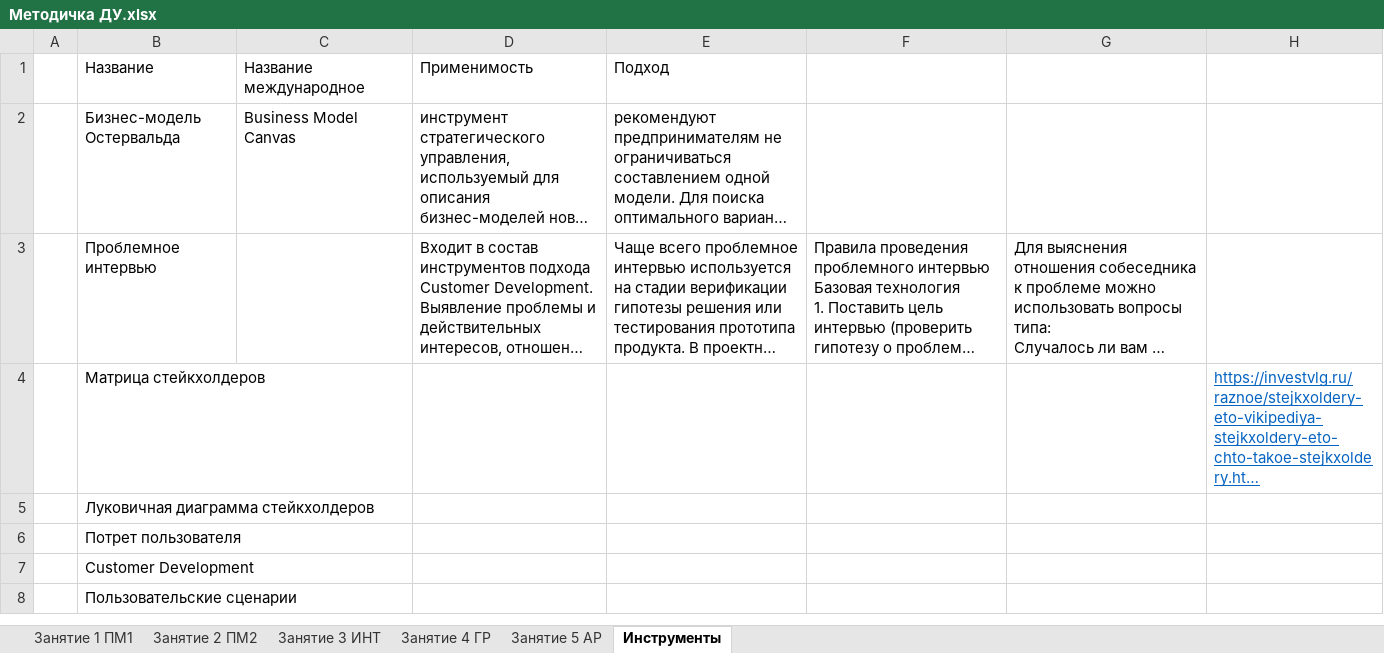
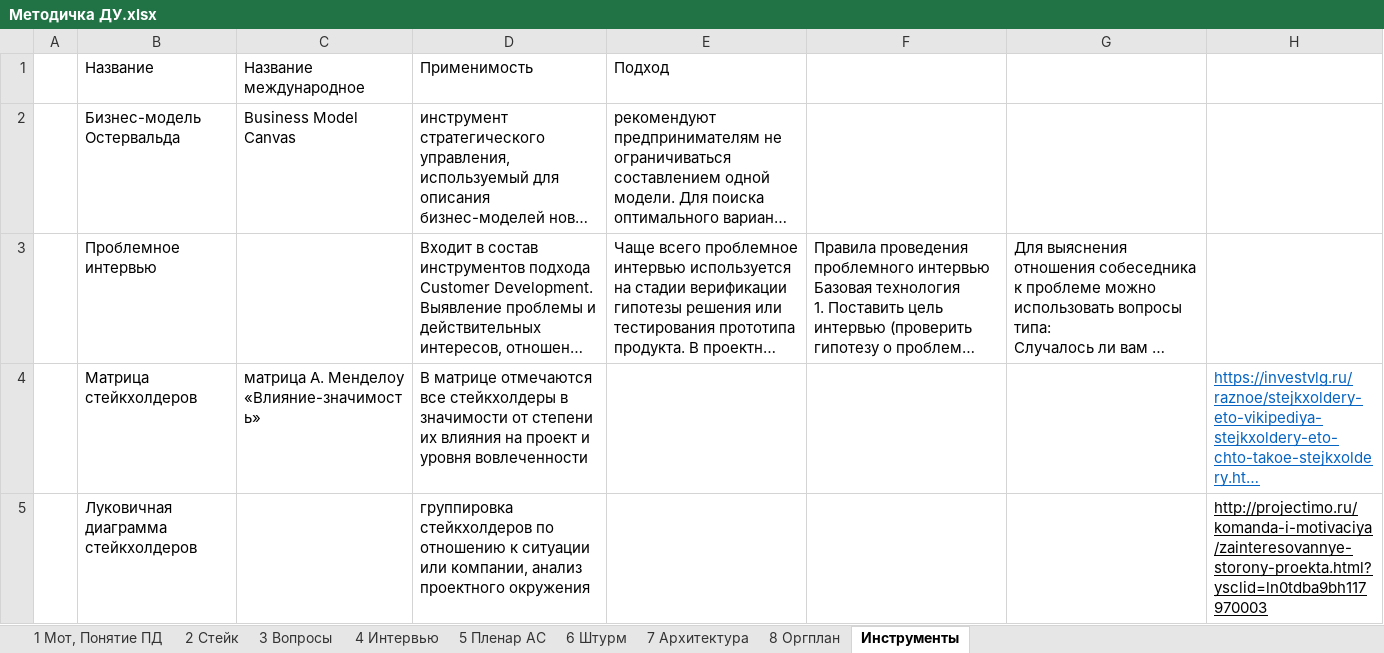
Before and after one commit to FlashAnton/SubjectProjectActivity, an Excel workbook: Методичка ДУ.xlsx, sheet Инструменты, drawn as a sheet; only a part is shown; the shorter side is filled out with more unchanged rows; long unchanged cells end in …; values as stored, in another font and other column widths than the file's, no borders; charts and pictures not drawn; the diff covers the shown part only; the diff names each change by its address in the sheet, - before the commit and + after, or states it on an @@ line.

```diff
--- a/Методичка ДУ.xlsx (sheet Инструменты)
+++ b/Методичка ДУ.xlsx (sheet Инструменты)
-sheet tab: Занятие 1 ПМ1
+sheet tab: 1 Мот, Понятие ПД
-sheet tab: Занятие 2 ПМ2
+sheet tab: 2 Стейк
-sheet tab: Занятие 3 ИНТ
+sheet tab: 3 Вопросы
-sheet tab: Занятие 4 ГР
+sheet tab: 4 Интервью
-sheet tab: Занятие 5 АР
+sheet tab: 5 Пленар АС
+sheet tab: 6 Штурм
+sheet tab: 7 Архитектура
+sheet tab: 8 Оргплан
-C4 (Название международное): (empty)
+C4 (Название международное): матрица А. Менделоу «Влияние-значимость»
-D4 (Применимость): (empty)
+D4 (Применимость): В матрице отмечаются все стейкхолдеры в значимости от степени их влияния на проект и уровня вовлеченности
-D5 (Применимость): (empty)
+D5 (Применимость): группировка стейкхолдеров по отношению к ситуации или компании, анализ проектного окружения
-H5: (empty)
+H5: http://projectimo.ru/komanda-i-motivaciya/zainteresovannye-storony-proekta.html?ysclid=ln0tdba9bh117970003
```
Also changed, not shown: 2 added rows elsewhere in this sheet, sheet 3 Вопросы, sheet 4 Интервью, sheet 5 Пленар АС, sheet 2 Стейк, sheet 1 Мот, Понятие ПД, formulas that keep their value, hidden cells, charts or pictures, 1 other file.
